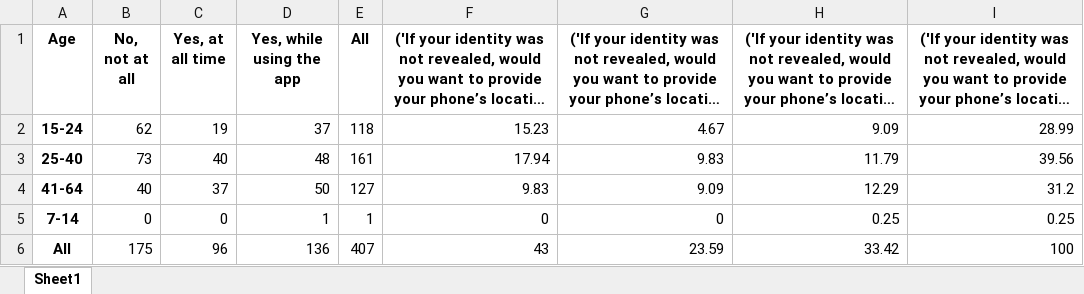
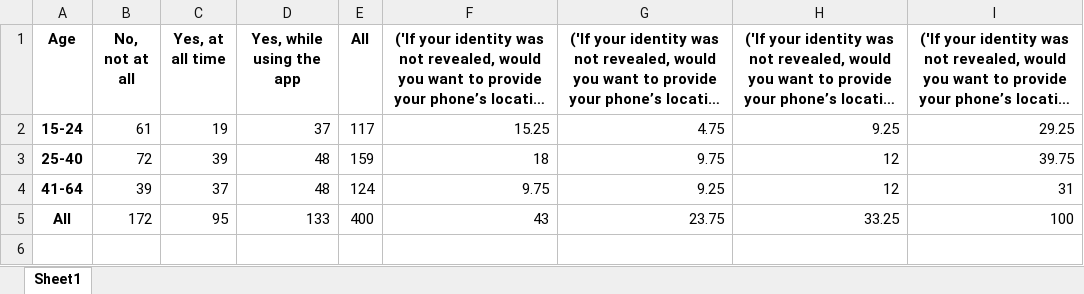
Before and after one commit to lilimatic/greenspace, an Excel workbook: tables/crosstab/crosstab_age/crosstab_app_age/Age VS revealed,.xlsx, sheet Sheet1, drawn as a sheet; long unchanged cells end in …; values as stored, in another font and other column widths than the file's, no borders; removed rows and columns are numbered as before the commit, all else as after; the diff names each change by its address in the sheet, - before the commit and + after, or states it on an @@ line.

```diff
--- a/tables/crosstab/crosstab_age/crosstab_app_age/Age VS revealed,.xlsx (sheet Sheet1)
+++ b/tables/crosstab/crosstab_age/crosstab_app_age/Age VS revealed,.xlsx (sheet Sheet1)
-B2 (No, not at all): 62
+B2 (No, not at all): 61
-E2 (All): 118
+E2 (All): 117
-F2: 15.23
+F2: 15.25
-G2: 4.67
+G2: 4.75
-H2: 9.09
+H2: 9.25
-I2: 28.99
+I2: 29.25
-B3 (No, not at all): 73
+B3 (No, not at all): 72
-C3 (Yes, at all time): 40
+C3 (Yes, at all time): 39
-E3 (All): 161
+E3 (All): 159
-F3: 17.94
+F3: 18
-G3: 9.83
+G3: 9.75
-H3: 11.79
+H3: 12
-I3: 39.56
+I3: 39.75
-B4 (No, not at all): 40
+B4 (No, not at all): 39
-D4 (Yes, while using the app): 50
+D4 (Yes, while using the app): 48
-E4 (All): 127
+E4 (All): 124
-F4: 9.83
+F4: 9.75
-G4: 9.09
+G4: 9.25
-H4: 12.29
+H4: 12
-I4: 31.2
+I4: 31
-row 5: 7-14 | 0 | 0 | 1 | 1 | 0 | 0 | 0.25 | 0.25
-B5 (No, not at all): 175
+B5 (No, not at all): 172
-C5 (Yes, at all time): 96
+C5 (Yes, at all time): 95
-D5 (Yes, while using the app): 136
+D5 (Yes, while using the app): 133
-E5 (All): 407
+E5 (All): 400
-G5: 23.59
+G5: 23.75
-H5: 33.42
+H5: 33.25
```
Also changed, not shown: tables/crosstab/crosstab_age/crosstab_app_age/Age VS interested.xlsx, tables/crosstab/crosstab_age/crosstab_safety_age/Age VS monitoring.xlsx, 47 other files.
